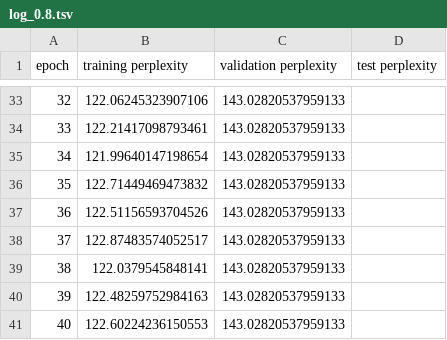
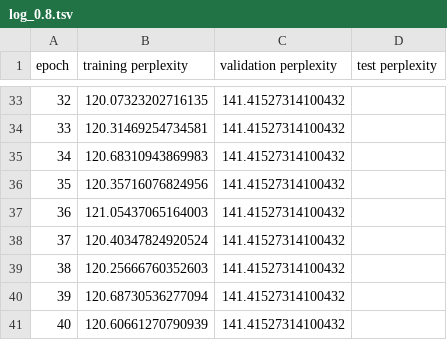
Before and after one commit to iris-zoder/mt-exercise-03, a TSV file: logs/log_0.8.tsv, drawn as a sheet; only a part is shown, gaps mark what is left out; the diff covers the shown part only.

```diff
--- a/logs/log_0.8.tsv
+++ b/logs/log_0.8.tsv
@@ -33,9 +33,9 @@ epoch	training perplexity	validation perplexity	test perplexity
-32	122.06245323907106	143.02820537959133
-33	122.21417098793461	143.02820537959133
-34	121.99640147198654	143.02820537959133
-35	122.71449469473832	143.02820537959133
-36	122.51156593704526	143.02820537959133
-37	122.87483574052517	143.02820537959133
-38	122.0379545848141	143.02820537959133
-39	122.48259752984163	143.02820537959133
-40	122.60224236150553	143.02820537959133
+32	120.07323202716135	141.41527314100432
+33	120.31469254734581	141.41527314100432
+34	120.68310943869983	141.41527314100432
+35	120.35716076824956	141.41527314100432
+36	121.05437065164003	141.41527314100432
+37	120.40347824920524	141.41527314100432
+38	120.25666760352603	141.41527314100432
+39	120.68730536277094	141.41527314100432
+40	120.60661270790939	141.41527314100432
```
Also changed, not shown: 63 edited cells elsewhere in this file, logs/log_0.2.tsv, logs/log_0.4.tsv, 11 other files.
